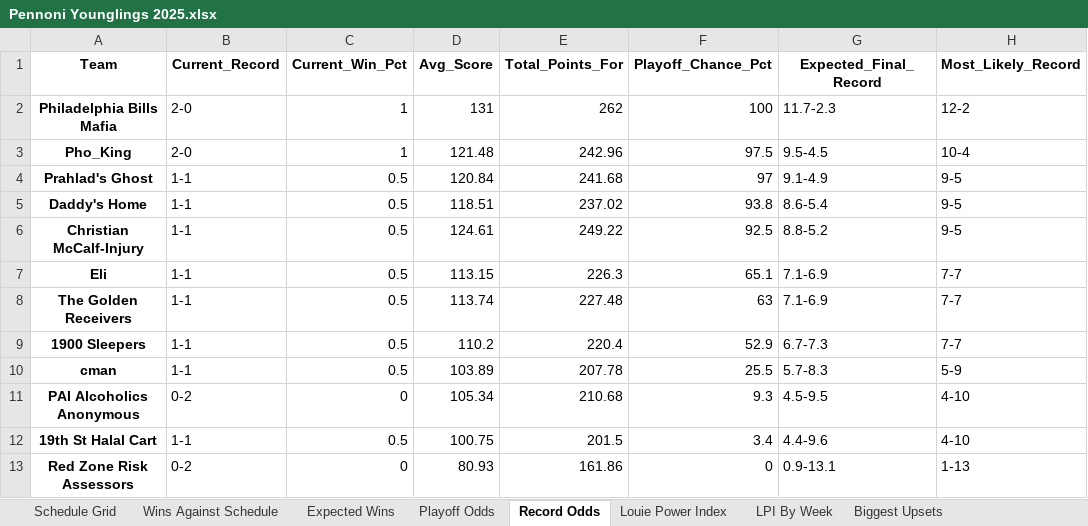
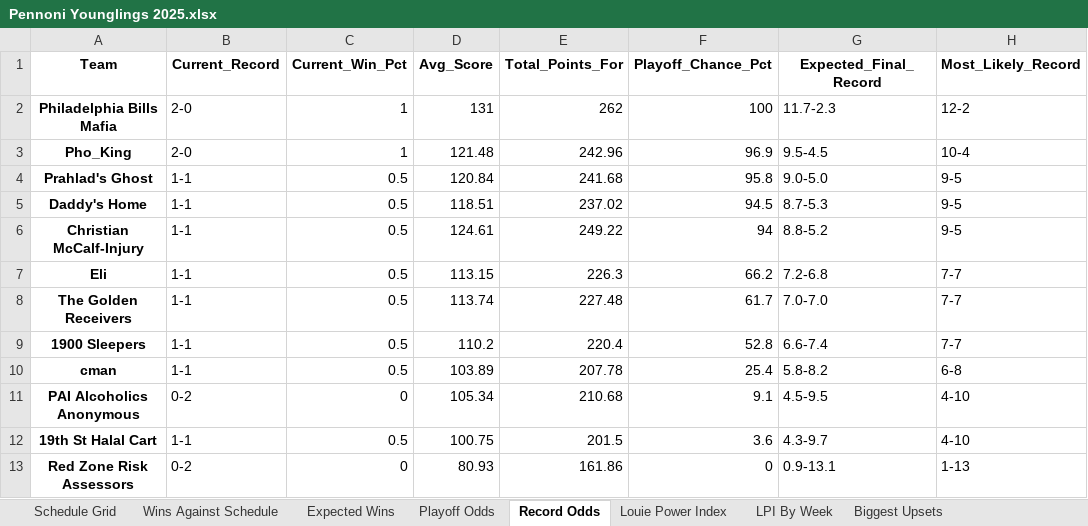
Before and after one commit to LouieR3/FantasyFootballApp, an Excel workbook: leagues/Pennoni Younglings 2025.xlsx, sheet Record Odds, drawn as a sheet; values as stored, in another font and other column widths than the file's, no borders; the diff names each change by its address in the sheet, - before the commit and + after, or states it on an @@ line.

```diff
--- a/leagues/Pennoni Younglings 2025.xlsx (sheet Record Odds)
+++ b/leagues/Pennoni Younglings 2025.xlsx (sheet Record Odds)
-F3 (Playoff_Chance_Pct): 97.5
+F3 (Playoff_Chance_Pct): 96.9
-F4 (Playoff_Chance_Pct): 97
+F4 (Playoff_Chance_Pct): 95.8
-G4 (Expected_Final_Record): 9.1-4.9
+G4 (Expected_Final_Record): 9.0-5.0
-F5 (Playoff_Chance_Pct): 93.8
+F5 (Playoff_Chance_Pct): 94.5
-G5 (Expected_Final_Record): 8.6-5.4
+G5 (Expected_Final_Record): 8.7-5.3
-F6 (Playoff_Chance_Pct): 92.5
+F6 (Playoff_Chance_Pct): 94
-F7 (Playoff_Chance_Pct): 65.1
+F7 (Playoff_Chance_Pct): 66.2
-G7 (Expected_Final_Record): 7.1-6.9
+G7 (Expected_Final_Record): 7.2-6.8
-F8 (Playoff_Chance_Pct): 63
+F8 (Playoff_Chance_Pct): 61.7
-G8 (Expected_Final_Record): 7.1-6.9
+G8 (Expected_Final_Record): 7.0-7.0
-F9 (Playoff_Chance_Pct): 52.9
+F9 (Playoff_Chance_Pct): 52.8
-G9 (Expected_Final_Record): 6.7-7.3
+G9 (Expected_Final_Record): 6.6-7.4
-F10 (Playoff_Chance_Pct): 25.5
+F10 (Playoff_Chance_Pct): 25.4
-G10 (Expected_Final_Record): 5.7-8.3
+G10 (Expected_Final_Record): 5.8-8.2
-H10 (Most_Likely_Record): 5-9
+H10 (Most_Likely_Record): 6-8
-F11 (Playoff_Chance_Pct): 9.3
+F11 (Playoff_Chance_Pct): 9.1
-F12 (Playoff_Chance_Pct): 3.4
+F12 (Playoff_Chance_Pct): 3.6
-G12 (Expected_Final_Record): 4.4-9.6
+G12 (Expected_Final_Record): 4.3-9.7
```
Also changed, not shown: sheet Playoff Odds, sheet Louie Power Index, leagues/0755 Fantasy Football 2025.xlsx, leagues/Family Fantasy 2025.xlsx, 12 other files.
